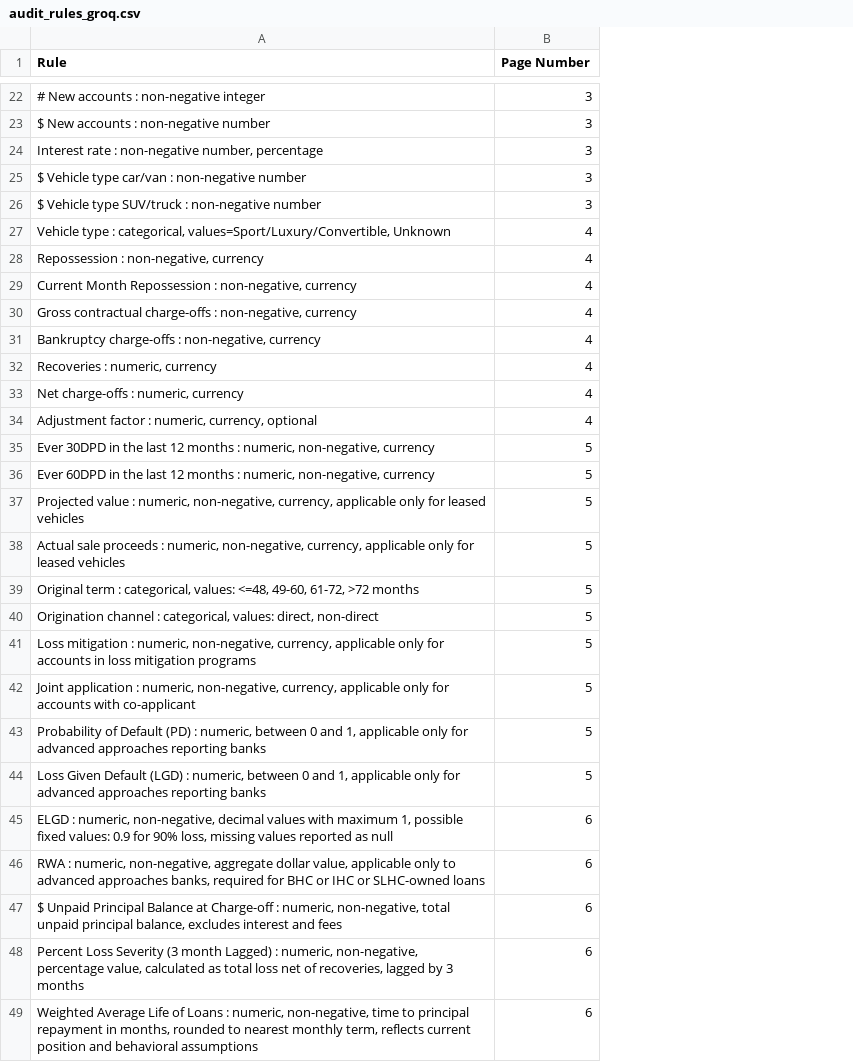
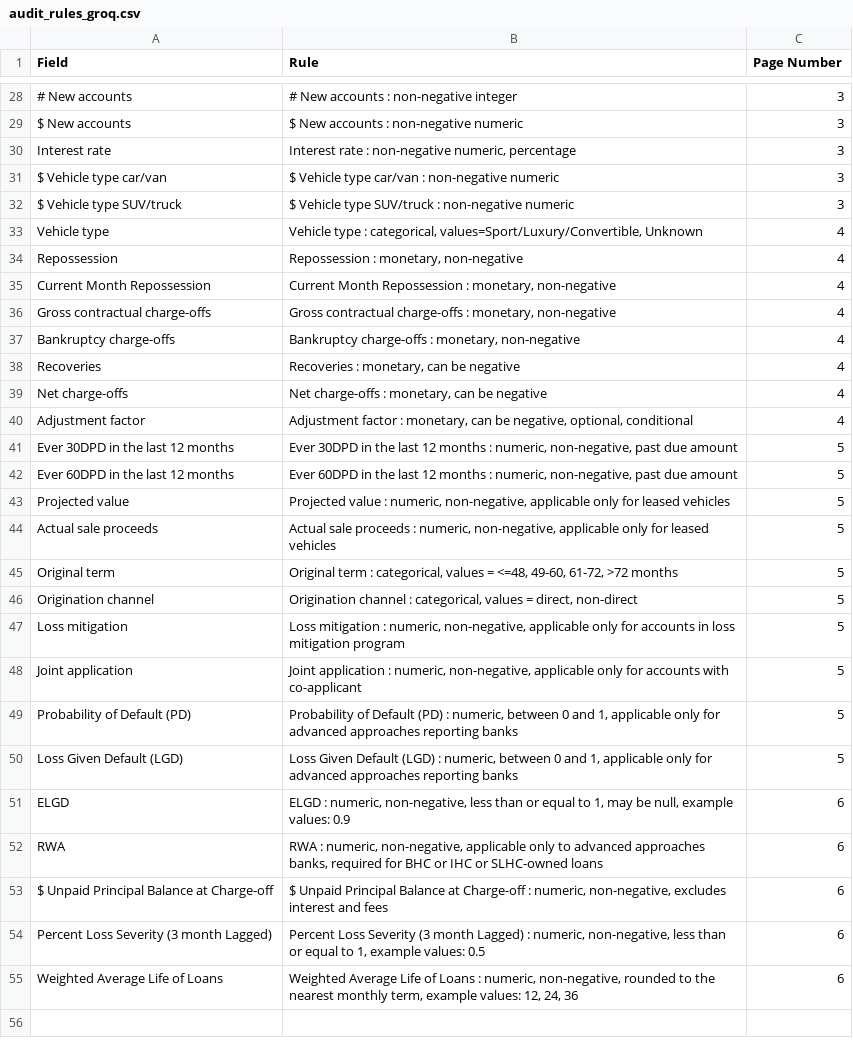
Before and after one commit to ewfx/gaidp-l-la-ma-mia, a CSV file: audit_rules_groq.csv, drawn as a sheet; only a part is shown, gaps mark what is left out; addresses are those after the commit; the diff covers the shown part only; the diff names each change by its address in the sheet, - before the commit and + after, or states it on an @@ line.

Commit message:
DB insertion for rules and queries complete, query validation not working

```diff
--- a/audit_rules_groq.csv
+++ b/audit_rules_groq.csv
+column A (Field), rows 28-55: # New accounts | $ New accounts | Interest rate | $ Vehicle type car/van | $ Vehicle type SUV/truck | Vehicle type | Repossession | Current Month Repossession | Gross contractual charge-offs | Bankruptcy charge-offs | Recoveries | Net charge-offs | Adjustment factor | Ever 30DPD in the last 12 months | Ever 60DPD in the last 12 months | Projected value | Actual sale proceeds | Original term | Origination channel | Loss mitigation | Joint application | Probability of Default (PD) | Loss Given Default (LGD) | ELGD | RWA | $ Unpaid Principal Balance at Charge-off | Percent Loss Severity (3 month Lagged) | Weighted Average Life of Loans
-B29 (Rule): $ New accounts : non-negative number
+B29 (Rule): $ New accounts : non-negative numeric
-B30 (Rule): …: non-negative number, percentage
+B30 (Rule): …: non-negative numeric, percentage
-B31 (Rule): $ Vehicle type car/van : non-negative number
+B31 (Rule): $ Vehicle type car/van : non-negative numeric
-B32 (Rule): …: non-negative number
+B32 (Rule): …: non-negative numeric
-B34 (Rule): Repossession : non-negative, currency
+B34 (Rule): Repossession : monetary, non-negative
-B35 (Rule): …Repossession : non-negative, currency
+B35 (Rule): …Repossession : monetary, non-negative
-B36 (Rule): …charge-offs : non-negative, currency
+B36 (Rule): …charge-offs : monetary, non-negative
-B37 (Rule): …charge-offs : non-negative, currency
+B37 (Rule): …charge-offs : monetary, non-negative
-B38 (Rule): Recoveries : numeric, currency
+B38 (Rule): Recoveries : monetary, can be negative
-B39 (Rule): Net charge-offs : numeric, currency
+B39 (Rule): Net charge-offs : monetary, can be negative
-B40 (Rule): …factor : numeric, currency, optional
+B40 (Rule): …factor : monetary, can be negative, optional, conditional
-B41 (Rule): …numeric, non-negative, currency
+B41 (Rule): …numeric, non-negative, past due amount
-B42 (Rule): …numeric, non-negative, currency
+B42 (Rule): …numeric, non-negative, past due amount
-B43 (Rule): …numeric, non-negative, currency, applicable only…
+B43 (Rule): …numeric, non-negative, applicable only…
-B44 (Rule): …numeric, non-negative, currency, applicable only…
+B44 (Rule): …numeric, non-negative, applicable only…
-B45 (Rule): …: categorical, values: <=48, 49-60,…
+B45 (Rule): …: categorical, values = <=48, 49-60,…
-B46 (Rule): …: categorical, values: direct, non-direct
+B46 (Rule): …: categorical, values = direct, non-direct
-B47 (Rule): …numeric, non-negative, currency, applicable only for accounts in loss mitigation programs
+B47 (Rule): …numeric, non-negative, applicable only for accounts in loss mitigation program
-B48 (Rule): …numeric, non-negative, currency, applicable only…
+B48 (Rule): …numeric, non-negative, applicable only…
-B51 (Rule): …numeric, non-negative, decimal values with maximum 1, possible fixed values: 0.9 for 90% loss, missing values reported as null
+B51 (Rule): …numeric, non-negative, less than or equal to 1, may be null, example values: 0.9
-B52 (Rule): …numeric, non-negative, aggregate dollar value, applicable only…
+B52 (Rule): …numeric, non-negative, applicable only…
-B53 (Rule): …numeric, non-negative, total unpaid principal balance, excludes interest…
+B53 (Rule): …numeric, non-negative, excludes interest…
-B54 (Rule): …numeric, non-negative, percentage value, calculated as total loss net of recoveries, lagged by 3 months
+B54 (Rule): …numeric, non-negative, less than or equal to 1, example values: 0.5
-B55 (Rule): …numeric, non-negative, time to principal repayment in months, rounded to nearest monthly term, reflects current position and behavioral assumptions
+B55 (Rule): …numeric, non-negative, rounded to the nearest monthly term, example values: 12, 24, 36
```
Also changed, not shown: 6 added rows and 19 edited cells elsewhere in this file, 8 other files.
